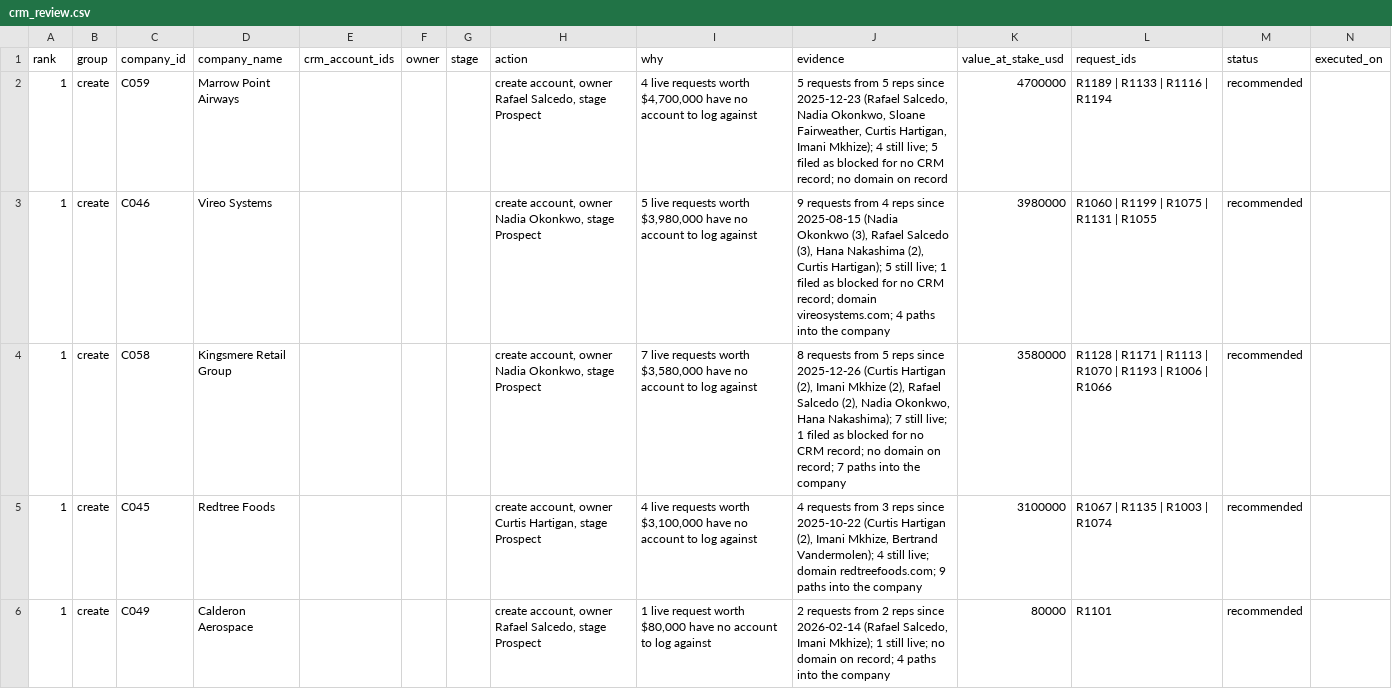
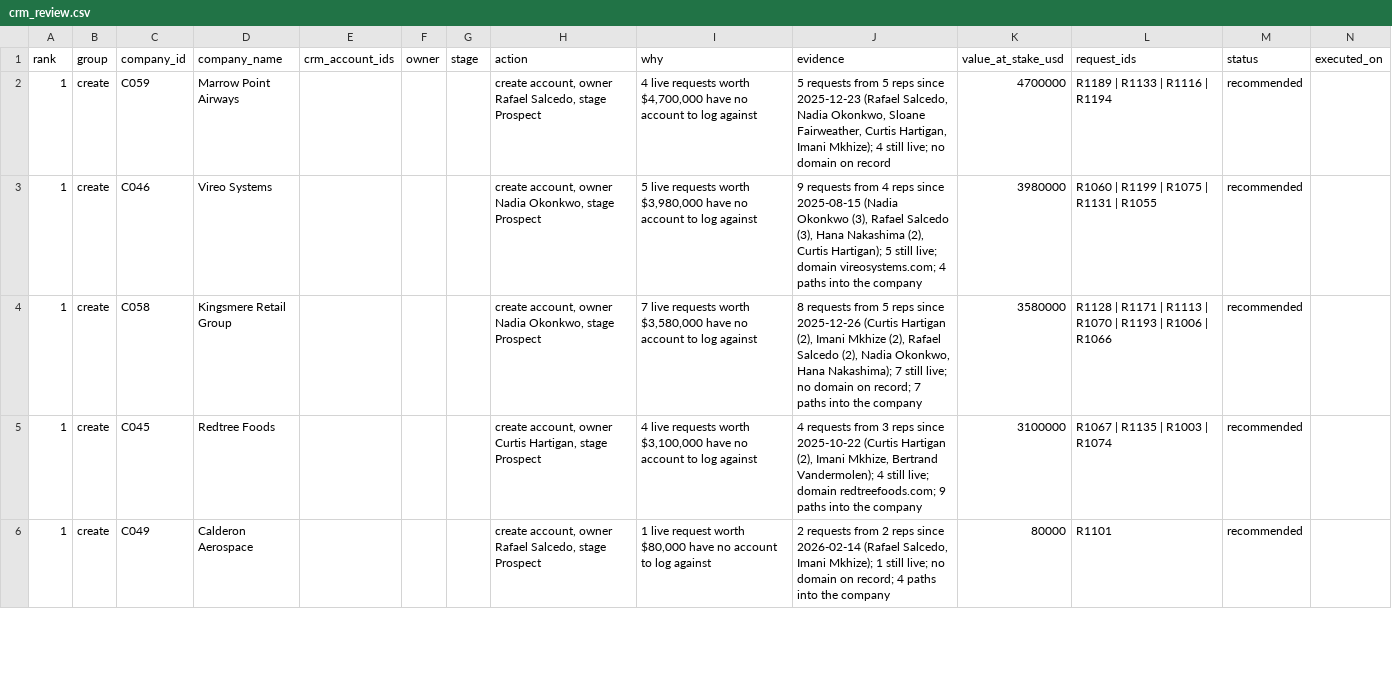
Before and after one commit to veraaw/projecthalyard, a CSV file: analysis/crm/crm_review.csv, drawn as a sheet; only a part is shown; the diff covers the shown part only.

```diff
--- a/analysis/crm/crm_review.csv
+++ b/analysis/crm/crm_review.csv
@@ -1,5 +1,5 @@
 rank,group,company_id,company_name,crm_account_ids,owner,stage,action,why,evidence,value_at_stake_usd,request_ids,status,executed_on
-1,create,C059,Marrow Point Airways,,,,"create account, owner Rafael Salcedo, stage Prospect","4 live requests worth $4,700,000 have no account to log against","5 requests from 5 reps since 2025-12-23 (Rafael Salcedo, Nadia Okonkwo, Sloane Fairweather, Curtis Hartigan, Imani Mkhize); 4 still live; 5 filed as blocked for no CRM record; no domain on record",4700000,R1189 | R1133 | R1116 | R1194,recommended,
-1,create,C046,Vireo Systems,,,,"create account, owner Nadia Okonkwo, stage Prospect","5 live requests worth $3,980,000 have no account to log against","9 requests from 4 reps since 2025-08-15 (Nadia Okonkwo (3), Rafael Salcedo (3), Hana Nakashima (2), Curtis Hartigan); 5 still live; 1 filed as blocked for no CRM record; domain vireosystems.com; 4 paths into the company",3980000,R1060 | R1199 | R1075 | R1131 | R1055,recommended,
-1,create,C058,Kingsmere Retail Group,,,,"create account, owner Nadia Okonkwo, stage Prospect","7 live requests worth $3,580,000 have no account to log against","8 requests from 5 reps since 2025-12-26 (Curtis Hartigan (2), Imani Mkhize (2), Rafael Salcedo (2), Nadia Okonkwo, Hana Nakashima); 7 still live; 1 filed as blocked for no CRM record; no domain on record; 7 paths into the company",3580000,R1128 | R1171 | R1113 | R1070 | R1193 | R1006 | R1066,recommended,
+1,create,C059,Marrow Point Airways,,,,"create account, owner Rafael Salcedo, stage Prospect","4 live requests worth $4,700,000 have no account to log against","5 requests from 5 reps since 2025-12-23 (Rafael Salcedo, Nadia Okonkwo, Sloane Fairweather, Curtis Hartigan, Imani Mkhize); 4 still live; no domain on record",4700000,R1189 | R1133 | R1116 | R1194,recommended,
+1,create,C046,Vireo Systems,,,,"create account, owner Nadia Okonkwo, stage Prospect","5 live requests worth $3,980,000 have no account to log against","9 requests from 4 reps since 2025-08-15 (Nadia Okonkwo (3), Rafael Salcedo (3), Hana Nakashima (2), Curtis Hartigan); 5 still live; domain vireosystems.com; 4 paths into the company",3980000,R1060 | R1199 | R1075 | R1131 | R1055,recommended,
+1,create,C058,Kingsmere Retail Group,,,,"create account, owner Nadia Okonkwo, stage Prospect","7 live requests worth $3,580,000 have no account to log against","8 requests from 5 reps since 2025-12-26 (Curtis Hartigan (2), Imani Mkhize (2), Rafael Salcedo (2), Nadia Okonkwo, Hana Nakashima); 7 still live; no domain on record; 7 paths into the company",3580000,R1128 | R1171 | R1113 | R1070 | R1193 | R1006 | R1066,recommended,
 1,create,C045,Redtree Foods,,,,"create account, owner Curtis Hartigan, stage Prospect","4 live requests worth $3,100,000 have no account to log against","4 requests from 3 reps since 2025-10-22 (Curtis Hartigan (2), Imani Mkhize, Bertrand Vandermolen); 4 still live; domain redtreefoods.com; 9 paths into the company",3100000,R1067 | R1135 | R1003 | R1074,recommended,
```
Also changed, not shown: 1 edited cell elsewhere in this file, 6 other files.
